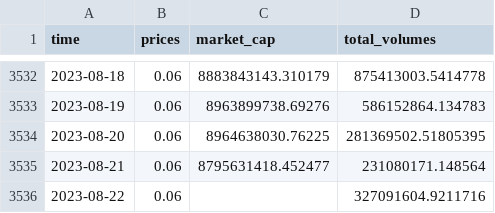
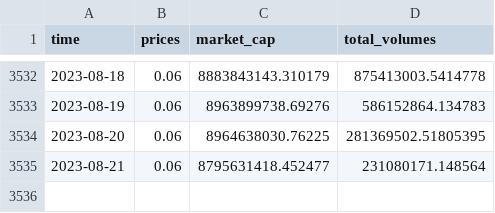
Before and after one commit to Faustoezquerra/PI_DA-main, a CSV file: API_coingenko/fecha_precio_market_cap_total_volumes/dogecoin_historical_data.csv, drawn as a sheet; only a part is shown, gaps mark what is left out.

```diff
--- a/API_coingenko/fecha_precio_market_cap_total_volumes/dogecoin_historical_data.csv
+++ b/API_coingenko/fecha_precio_market_cap_total_volumes/dogecoin_historical_data.csv
@@ -3535,2 +3535 @@ time,prices,market_cap,total_volumes
 2023-08-21,0.06,8795631418.452477,231080171.148564
-2023-08-22,0.06,,327091604.9211716
```
Also changed, not shown: API_coingenko/criptos_a_precio_BTC/criptos_a_precio_BTC.csv, API_coingenko/fecha_precio_market_cap_total_volumes/bitcoin_historical_data.csv, 14 other files.
